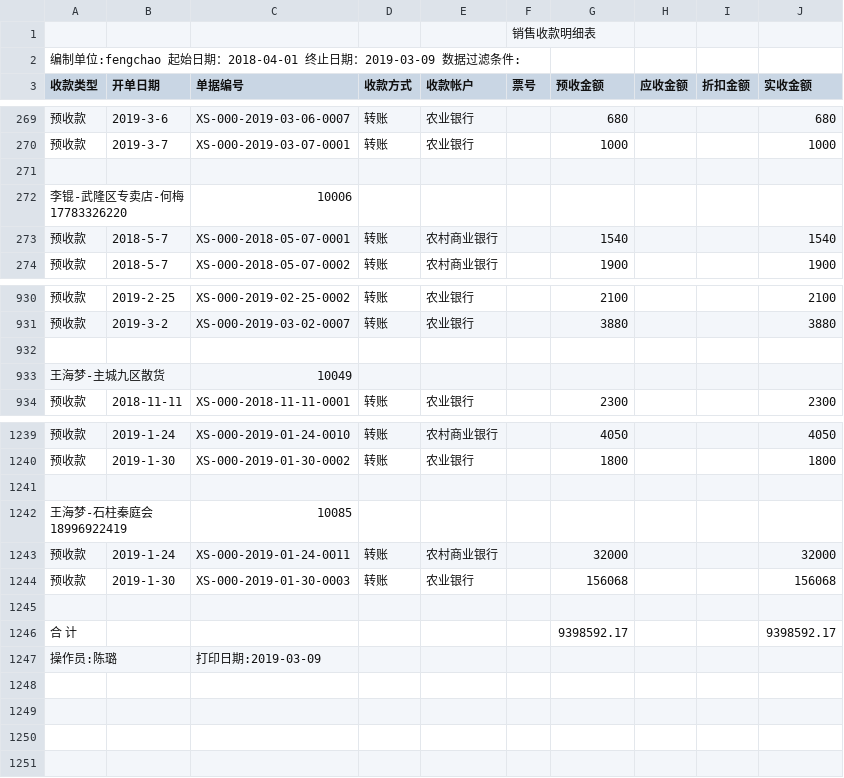
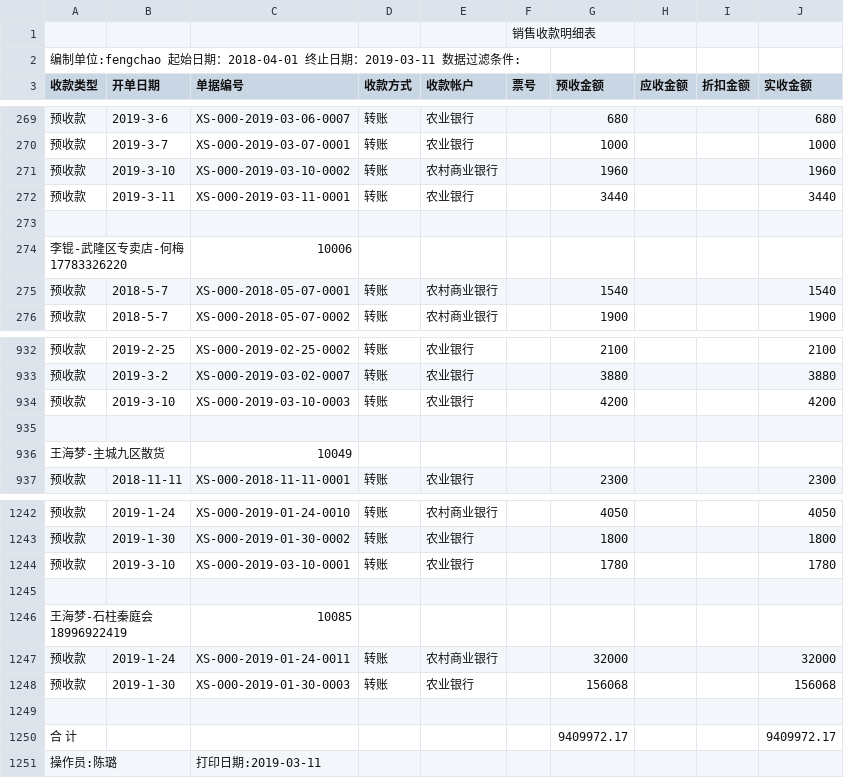
Before and after one commit to bog5d/Feng-chao, a CSV file: 销售收款明细表.csv, drawn as a sheet; only a part is shown, gaps mark what is left out.

Commit message:
Update 销售收款明细表.csv

```diff
--- a/销售收款明细表.csv
+++ b/销售收款明细表.csv
@@ -1,3 +1,3 @@
 ,,,,,销售收款明细表,,,,
-编制单位:fengchao   起始日期：2018-04-01 终止日期：2019-03-09   数据过滤条件:        ,,,,,,,,,
+编制单位:fengchao   起始日期：2018-04-01 终止日期：2019-03-11   数据过滤条件:        ,,,,,,,,,
 收款类型,开单日期,单据编号,收款方式,收款帐户,票号,预收金额,应收金额,折扣金额,实收金额
@@ -270,2 +270,4 @@
 预收款,2019-3-7,XS-000-2019-03-07-0001,转账,农业银行,,1000, , ,1000
+预收款,2019-3-10,XS-000-2019-03-10-0002,转账,农村商业银行,,1960, , ,1960
+预收款,2019-3-11,XS-000-2019-03-11-0001,转账,农业银行,,3440, , ,3440
 ,,,,,,,,,
@@ -931,2 +933,3 @@
 预收款,2019-3-2,XS-000-2019-03-02-0007,转账,农业银行,,3880, , ,3880
+预收款,2019-3-10,XS-000-2019-03-10-0003,转账,农业银行,,4200, , ,4200
 ,,,,,,,,,
@@ -1240,2 +1243,3 @@
 预收款,2019-1-30,XS-000-2019-01-30-0002,转账,农业银行,,1800, , ,1800
+预收款,2019-3-10,XS-000-2019-03-10-0001,转账,农业银行,,1780, , ,1780
 ,,,,,,,,,
@@ -1245,3 +1249,3 @@
 ,,,,,,,,,
-合 计,,,,,,9398592.17, , ,9398592.17
-操作员:陈璐,,打印日期:2019-03-09,,,,,,,
+合 计,,,,,,9409972.17, , ,9409972.17
+操作员:陈璐,,打印日期:2019-03-11,,,,,,,
```
